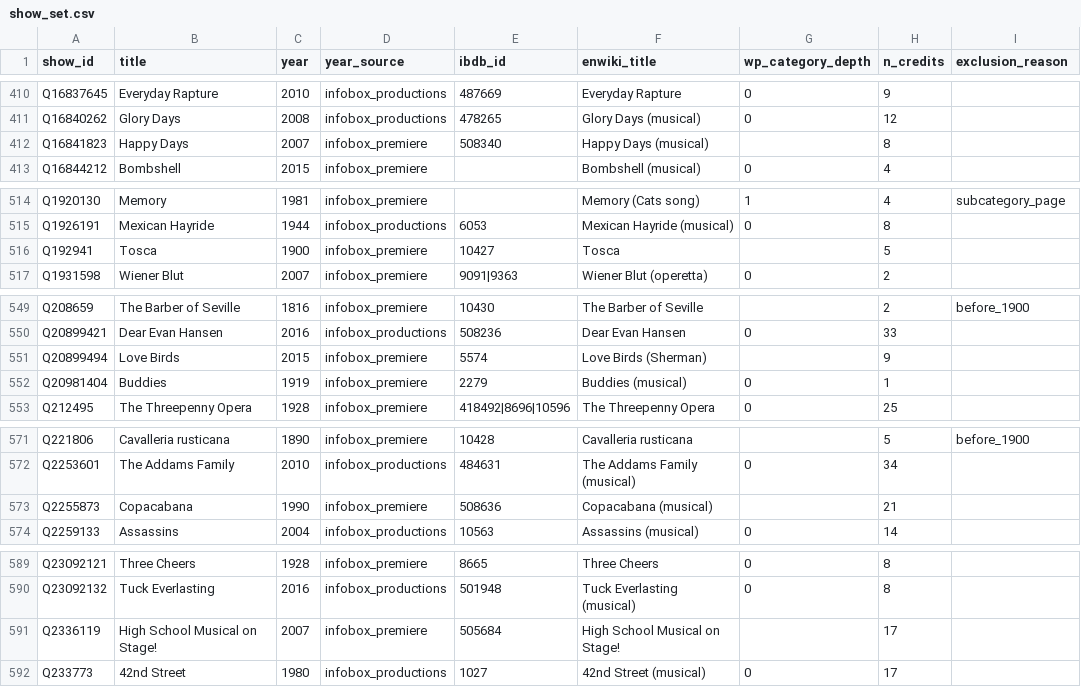
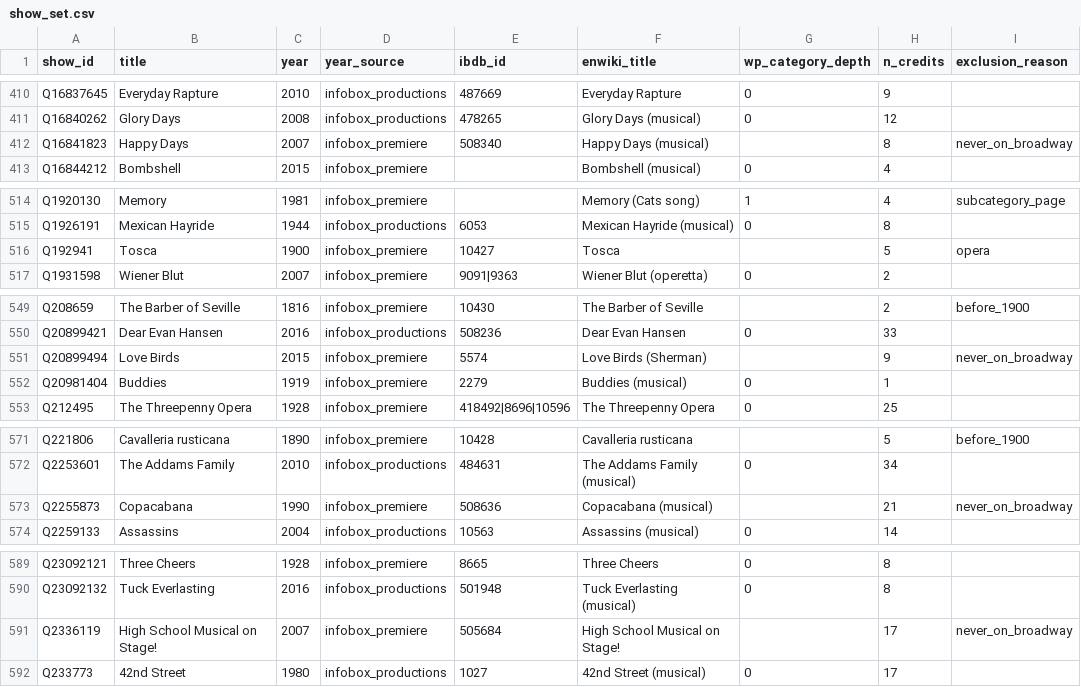
Before and after one commit to rubyngo1610/broadway-network-reunion, a CSV file: outputs/tables/show_set.csv, drawn as a sheet; only a part is shown, gaps mark what is left out; the diff covers the shown part only.

```diff
--- a/outputs/tables/show_set.csv
+++ b/outputs/tables/show_set.csv
@@ -411,3 +411,3 @@ Q16837645,Everyday Rapture,2010,infobox_productions,487669,Everyday Rapture,0,9,
 Q16840262,Glory Days,2008,infobox_productions,478265,Glory Days (musical),0,12,
-Q16841823,Happy Days,2007,infobox_premiere,508340,Happy Days (musical),,8,
+Q16841823,Happy Days,2007,infobox_premiere,508340,Happy Days (musical),,8,never_on_broadway
 Q16844212,Bombshell,2015,infobox_premiere,,Bombshell (musical),0,4,
@@ -515,3 +515,3 @@ Q1920130,Memory,1981,infobox_premiere,,Memory (Cats song),1,4,subcategory_page
 Q1926191,Mexican Hayride,1944,infobox_productions,6053,Mexican Hayride (musical),0,8,
-Q192941,Tosca,1900,infobox_premiere,10427,Tosca,,5,
+Q192941,Tosca,1900,infobox_premiere,10427,Tosca,,5,opera
 Q1931598,Wiener Blut,2007,infobox_premiere,9091|9363,Wiener Blut (operetta),0,2,
@@ -550,3 +550,3 @@ Q208659,The Barber of Seville,1816,infobox_premiere,10430,The Barber of Seville,
 Q20899421,Dear Evan Hansen,2016,infobox_productions,508236,Dear Evan Hansen,0,33,
-Q20899494,Love Birds,2015,infobox_premiere,5574,Love Birds (Sherman),,9,
+Q20899494,Love Birds,2015,infobox_premiere,5574,Love Birds (Sherman),,9,never_on_broadway
 Q20981404,Buddies,1919,infobox_premiere,2279,Buddies (musical),0,1,
@@ -572,3 +572,3 @@ Q221806,Cavalleria rusticana,1890,infobox_premiere,10428,Cavalleria rusticana,,5
 Q2253601,The Addams Family,2010,infobox_productions,484631,The Addams Family (musical),0,34,
-Q2255873,Copacabana,1990,infobox_premiere,508636,Copacabana (musical),,21,
+Q2255873,Copacabana,1990,infobox_premiere,508636,Copacabana (musical),,21,never_on_broadway
 Q2259133,Assassins,2004,infobox_productions,10563,Assassins (musical),0,14,
@@ -590,3 +590,3 @@ Q23092121,Three Cheers,1928,infobox_premiere,8665,Three Cheers,0,8,
 Q23092132,Tuck Everlasting,2016,infobox_productions,501948,Tuck Everlasting (musical),0,8,
-Q2336119,High School Musical on Stage!,2007,infobox_premiere,505684,High School Musical on Stage!,,17,
+Q2336119,High School Musical on Stage!,2007,infobox_premiere,505684,High School Musical on Stage!,,17,never_on_broadway
 Q233773,42nd Street,1980,infobox_productions,1027,42nd Street (musical),0,17,
```
Also changed, not shown: 33 edited cells elsewhere in this file, outputs/tables/cast_coverage.csv, outputs/tables/coverage_by_role_decade.csv, 10 other files.
